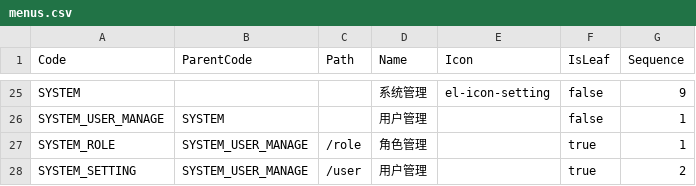
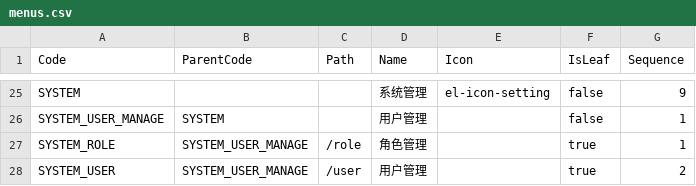
Before and after one commit to dingzeng/Tripod, a CSV file: src/Services/System/System.API/Setup/menus.csv, drawn as a sheet; only a part is shown, gaps mark what is left out; the diff names each change by its address in the sheet, - before the commit and + after, or states it on an @@ line.

Commit message:
fix user seed

```diff
--- a/src/Services/System/System.API/Setup/menus.csv
+++ b/src/Services/System/System.API/Setup/menus.csv
-A28 (Code): SYSTEM_SETTING
+A28 (Code): SYSTEM_USER
```
Also changed, not shown: 1 other file.
